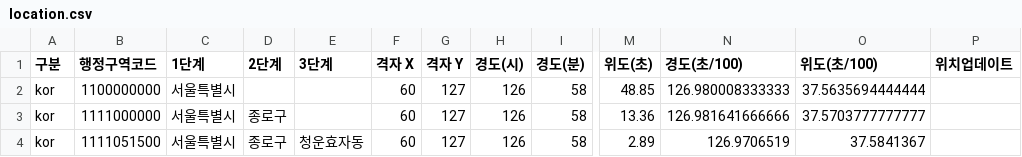
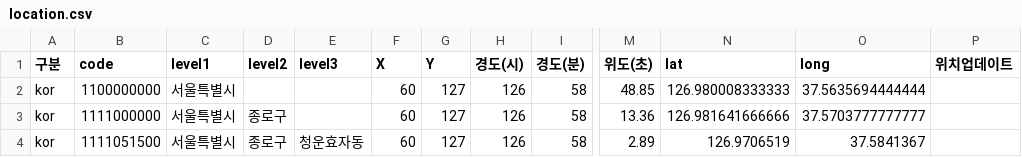
Before and after one commit to taegidayo/SchedSenseServer, a CSV file: location.csv, drawn as a sheet; only a part is shown, gaps mark what is left out; the diff names each change by its address in the sheet, - before the commit and + after, or states it on an @@ line.

```diff
--- a/location.csv
+++ b/location.csv
-B1: 행정구역코드
+B1: code
-C1: 1단계
+C1: level1
-D1: 2단계
+D1: level2
-E1: 3단계
+E1: level3
-F1: 격자 X
+F1: X
-G1: 격자 Y
+G1: Y
-N1: 경도(초/100)
+N1: lat
-O1: 위도(초/100)
+O1: long
```
